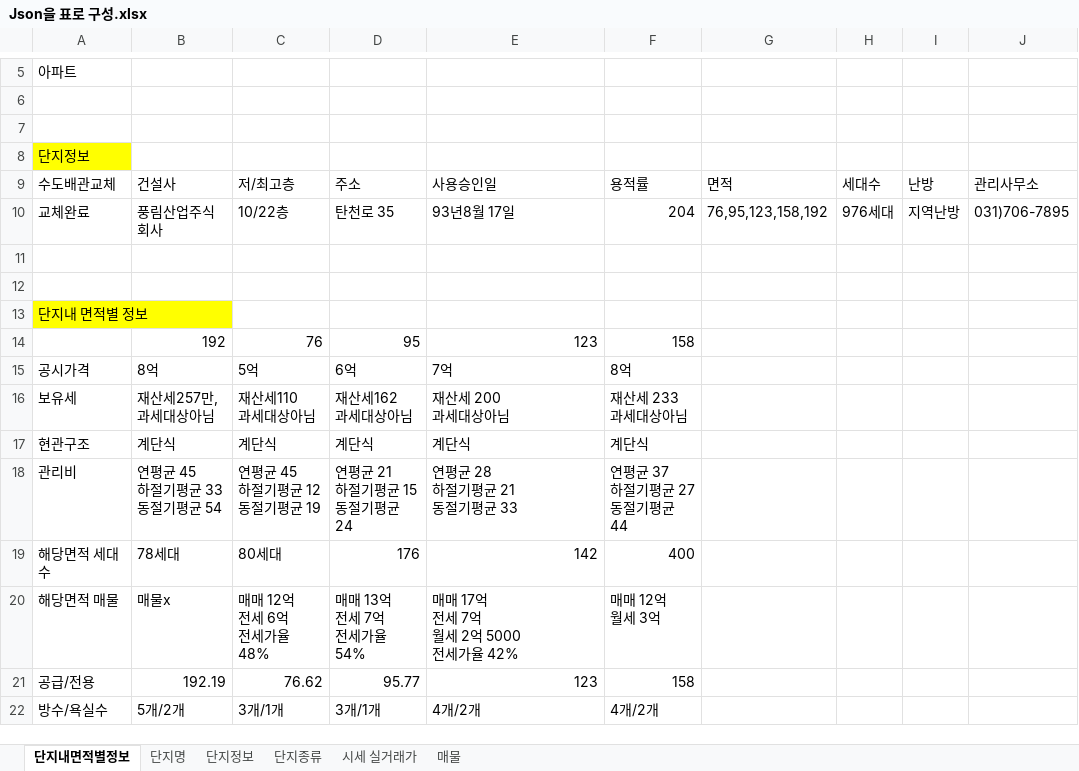
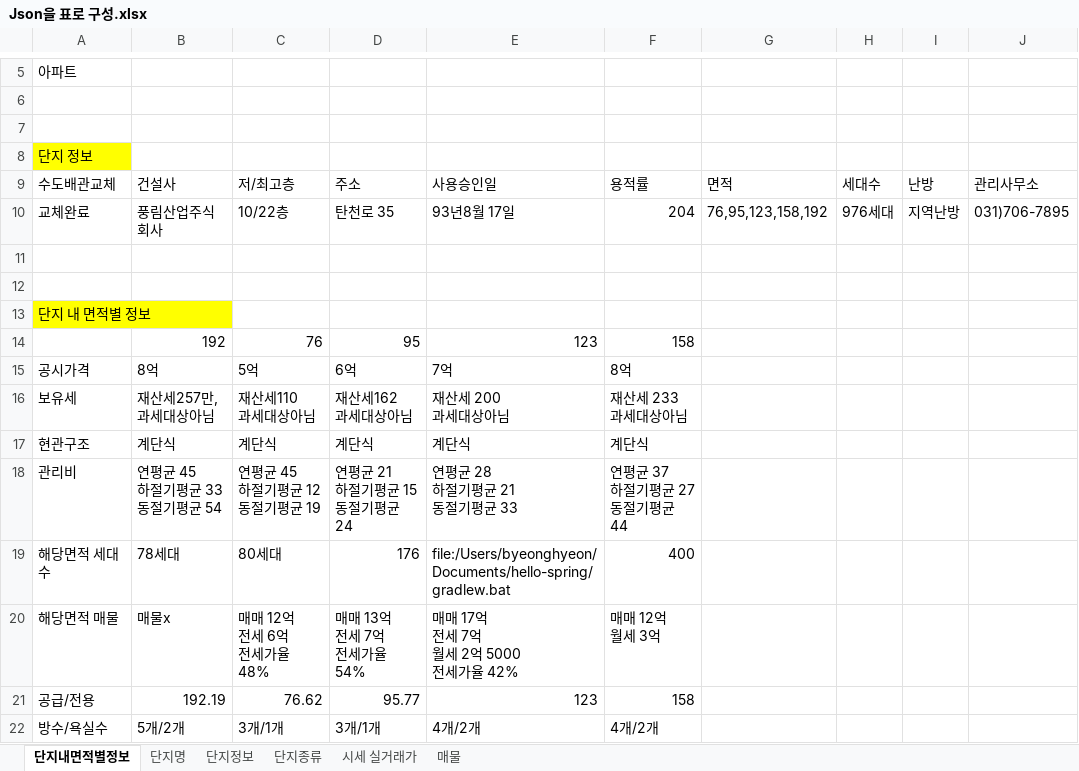
Before and after one commit to park1997/Crawling-Beautifulsoup-Selenium, an Excel workbook: Json을 표로 구성.xlsx, sheet 단지내면적별정보, drawn as a sheet; only a part is shown, gaps mark what is left out; values as stored, in another font and other column widths than the file's, no borders; the diff names each change by its address in the sheet, - before the commit and + after, or states it on an @@ line.

```diff
--- a/Json을 표로 구성.xlsx (sheet 단지내면적별정보)
+++ b/Json을 표로 구성.xlsx (sheet 단지내면적별정보)
-A8: 단지정보
+A8: 단지 정보
-A13: 단지내 면적별 정보
+A13: 단지 내 면적별 정보
-E19: 142
+E19: file:/Users/byeonghyeon/Documents/hello-spring/gradlew.bat
```
Also changed, not shown: 3 other files.
